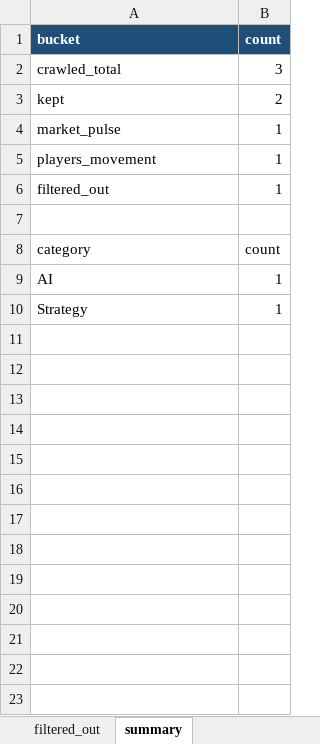
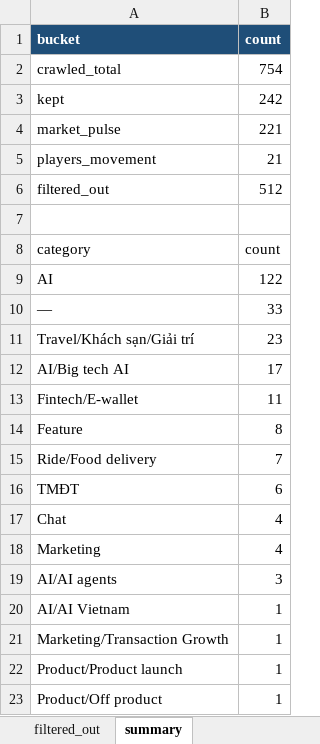
Before and after one commit to Hienhd15411/MR, an Excel workbook: output/raw_data.xlsx, sheet summary, drawn as a sheet; values as stored, in another font and other column widths than the file's, no borders; addresses are those after the commit; the diff names each change by its address in the sheet, - before the commit and + after, or states it on an @@ line.

```diff
--- a/output/raw_data.xlsx (sheet summary)
+++ b/output/raw_data.xlsx (sheet summary)
-B2 (count): 3
+B2 (count): 754
-B3 (count): 2
+B3 (count): 242
-B4 (count): 1
+B4 (count): 221
-B5 (count): 1
+B5 (count): 21
-B6 (count): 1
+B6 (count): 512
-B9 (count): 1
+B9 (count): 122
+row 10: — | 33
+row 11: Travel/Khách sạn/Giải trí | 23
+row 12: AI/Big tech AI | 17
+row 13: Fintech/E-wallet | 11
+row 14: Feature | 8
+row 15: Ride/Food delivery | 7
+row 16: TMĐT | 6
+row 17: Chat | 4
+row 18: Marketing | 4
+row 19: AI/AI agents | 3
+row 20: AI/AI Vietnam | 1
-A21 (bucket): Strategy
+A21 (bucket): Marketing/Transaction Growth
+row 22: Product/Product launch | 1
+row 23: Product/Off product | 1
```
Also changed, not shown: sheet filtered_out, sheet raw_data, sheet market_pulse, sheet players_movement, 1 other file.
